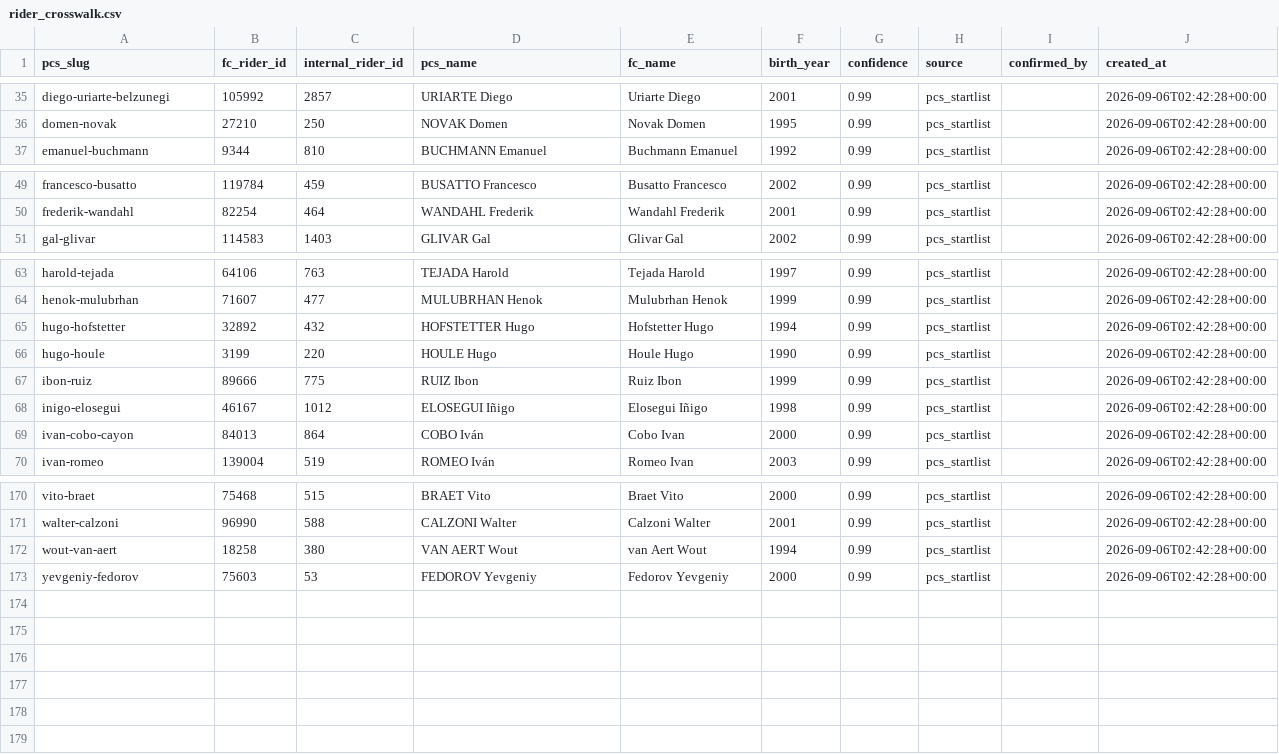
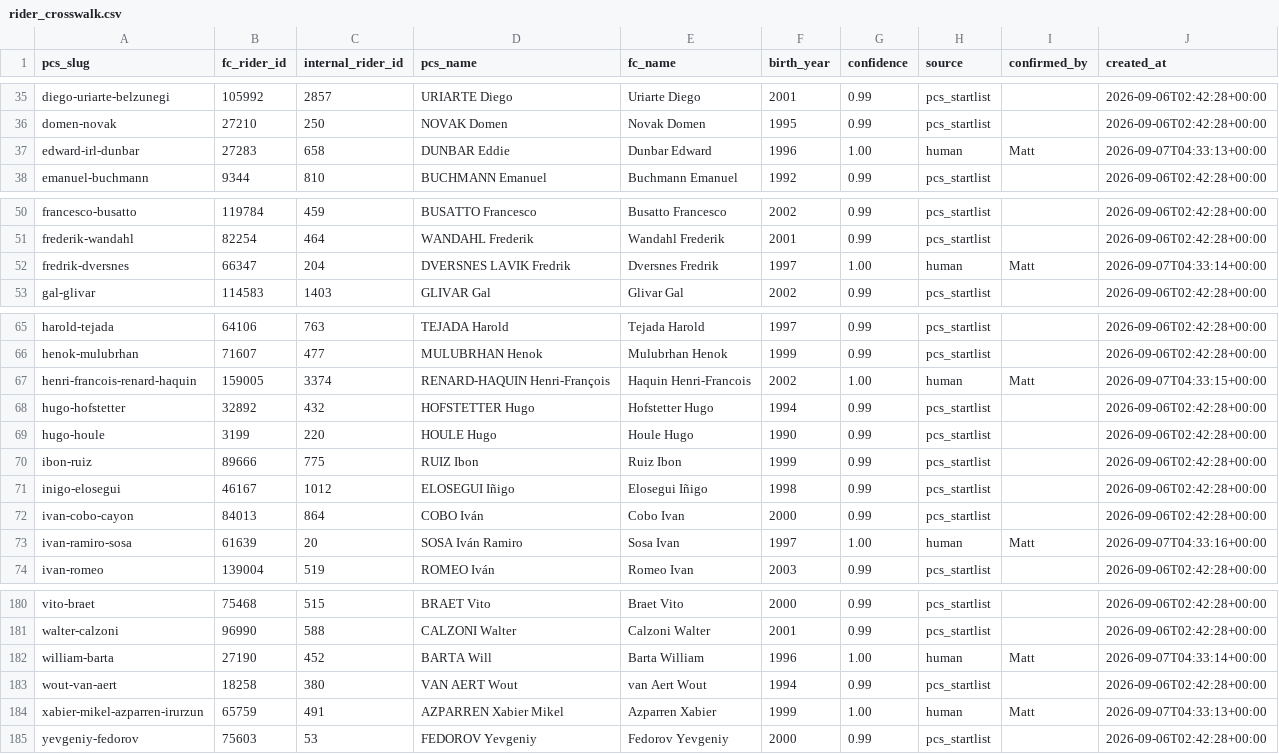
Before and after one commit to mdpriselac/box-score-cycling, a CSV file: performance_eval/crosswalk/rider_crosswalk.csv, drawn as a sheet; only a part is shown, gaps mark what is left out; the diff covers the shown part only; the diff names each change by its address in the sheet, - before the commit and + after, or states it on an @@ line.

```diff
--- a/performance_eval/crosswalk/rider_crosswalk.csv
+++ b/performance_eval/crosswalk/rider_crosswalk.csv
+row 37: edward-irl-dunbar | 27283 | 658 | DUNBAR Eddie | Dunbar Edward | 1996 | 1.00 | human | Matt | 2026-09-07T04:33:13+00:00
+row 52: fredrik-dversnes | 66347 | 204 | DVERSNES LAVIK Fredrik | Dversnes Fredrik | 1997 | 1.00 | human | Matt | 2026-09-07T04:33:14+00:00
+row 67: henri-francois-renard-haquin | 159005 | 3374 | RENARD-HAQUIN Henri-François | Haquin Henri-Francois | 2002 | 1.00 | human | Matt | 2026-09-07T04:33:15+00:00
+row 73: ivan-ramiro-sosa | 61639 | 20 | SOSA Iván Ramiro | Sosa Ivan | 1997 | 1.00 | human | Matt | 2026-09-07T04:33:16+00:00
+row 182: william-barta | 27190 | 452 | BARTA Will | Barta William | 1996 | 1.00 | human | Matt | 2026-09-07T04:33:14+00:00
+row 184: xabier-mikel-azparren-irurzun | 65759 | 491 | AZPARREN Xabier Mikel | Azparren Xabier | 1999 | 1.00 | human | Matt | 2026-09-07T04:33:13+00:00
```
Also changed, not shown: 6 added rows elsewhere in this file, 1 other file.
